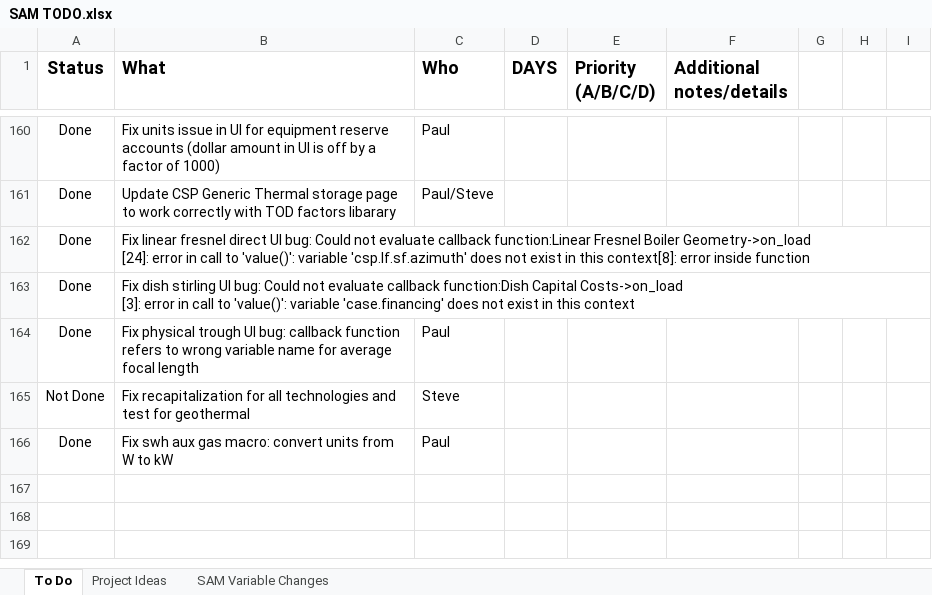
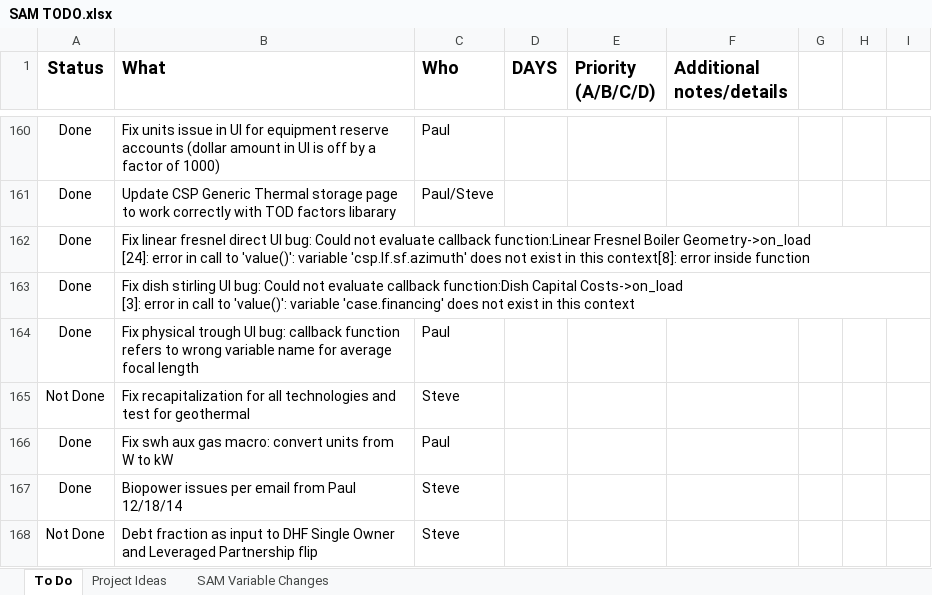
Before and after one commit to NREL/SAM, an Excel workbook: SAM TODO.xlsx, sheet To Do, drawn as a sheet; only a part is shown, gaps mark what is left out; values as stored, in another font and other column widths than the file's, no borders; conditional formats not drawn; the diff names each change by its address in the sheet, - before the commit and + after, or states it on an @@ line.

Commit message:
#bugfix - biopower items from Paul 12/18/14

```diff
--- a/SAM TODO.xlsx (sheet To Do)
+++ b/SAM TODO.xlsx (sheet To Do)
+row 167: Done | Biopower issues per email from Paul 12/18/14 | Steve
+row 168: Not Done | Debt fraction as input to DHF Single Owner and Leveraged Partnership flip | Steve
```
Also changed, not shown: 4 other files.
